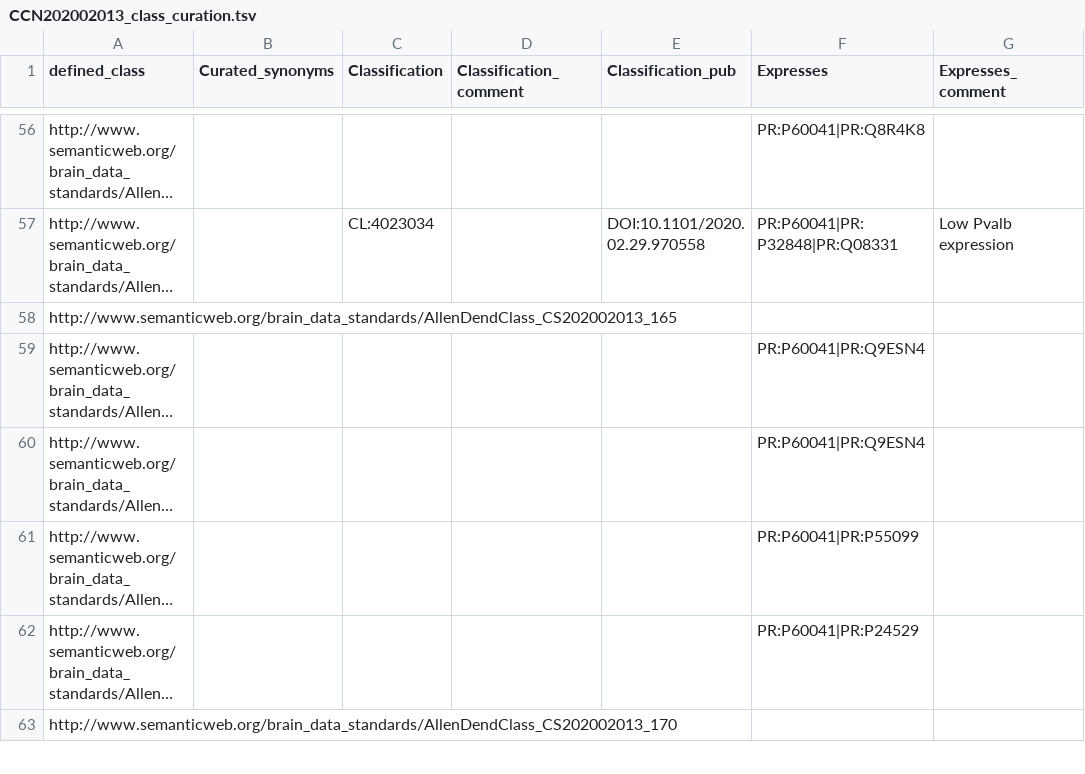
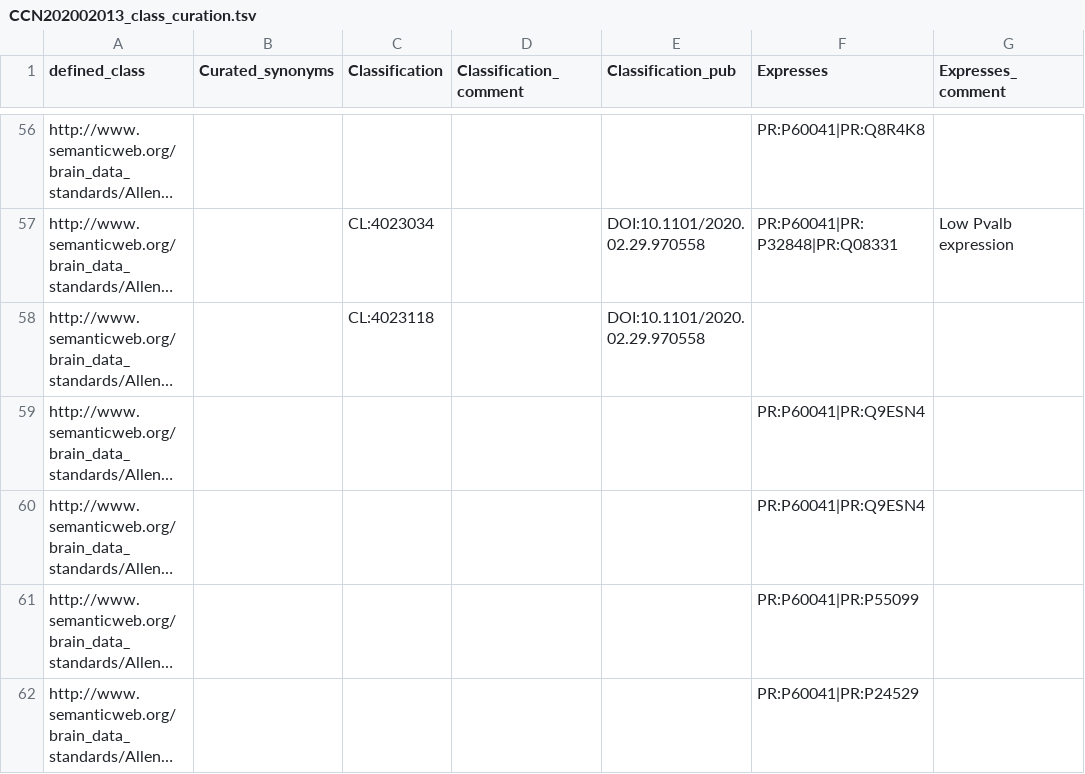
Before and after one commit to obophenotype/brain_data_standards_ontologies, a TSV file: src/patterns/data/default/CCN202002013_class_curation.tsv, drawn as a sheet; only a part is shown, gaps mark what is left out; the shorter side is filled out with more unchanged rows; long unchanged cells end in …; the diff names each change by its address in the sheet, - before the commit and + after, or states it on an @@ line.

Commit message:
#97 CS202002013_165 Martinotti manual curations merged

```diff
--- a/src/patterns/data/default/CCN202002013_class_curation.tsv
+++ b/src/patterns/data/default/CCN202002013_class_curation.tsv
-C58 (Classification): (empty)
+C58 (Classification): CL:4023118
-E58 (Classification_pub): (empty)
+E58 (Classification_pub): DOI:10.1101/2020.02.29.970558
```
